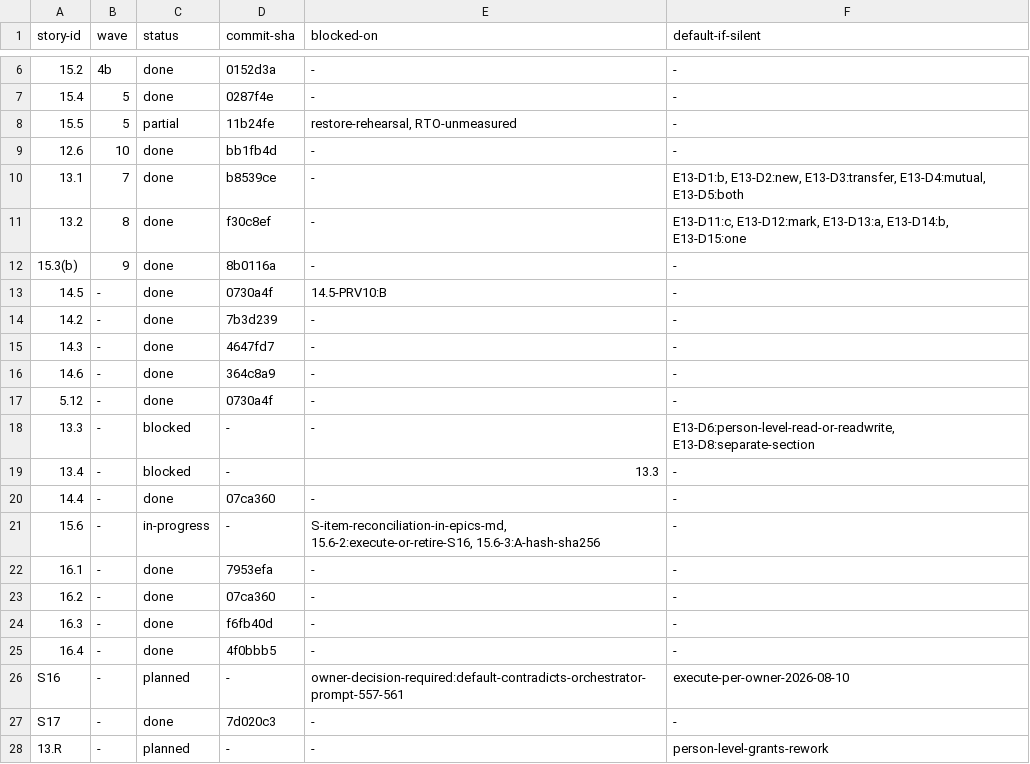
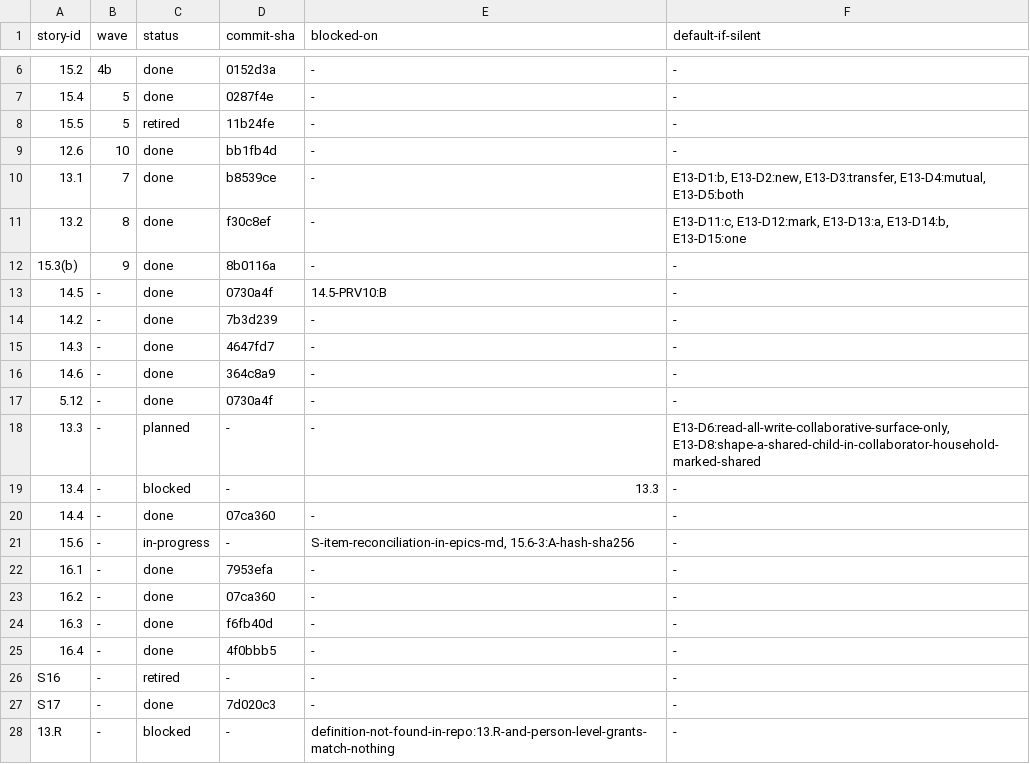
Before and after one commit to dniasoff/myshadchan, a TSV file: docs/programme-ledger.tsv, drawn as a sheet; only a part is shown, gaps mark what is left out.

Commit message:
Record four owner decisions in the programme ledger
S16 retired. Its enforcement — references in NO_BROWSE_SURFACE_ENTITIES,
with tests that fail if a browse affordance reappears — already exists and
passes; wave A shipped in d9afa27 and wave C shipped tonight as S17, so
executing wave B would produce a near-empty diff. Its default-if-silent is
cleared as well as its status, because a retired row that still carries
'execute' is exactly what sends a future orchestrator at work nobody wants
done.

15.5 retired. Its runbook half shipped in 11b24fe and is accurate. Its other
half — a restore rehearsal with a measured RTO — cannot be performed at all:
docs/runbooks/database-restore.md opens with 'THERE IS NO BACKUP AND NO
RECOVERY PATH TODAY', because the project is on the Supabase free tier with
no PITR, no daily backups and no pg_dump. That is infrastructure and a
paid-plan decision, not a story, so backups are tracked by the runbook's own
launch-blocker line instead of by a ledger row that can never close.

13.3 unblocked. The owner answered both decisions that gated it, and
epic-13-open-decisions.md marks both NO DEFAULT: E13-D6 resolves to read
everything and write only the collaborative surface — notes, reminders, call
logs, references — leaving the structural surface read-only; E13-D8 resolves
to shape (a), the shared child appearing inside the collaborator's own
household marked as shared, rather than behind a context switch. 13.4 stays
blocked behind 13.3. 15.6 drops its S16 clause now that S16 is settled.

13.R is a phantom and is marked as one rather than retired. Neither '13.R'
nor 'person-level grants' matches anything in this repository — no story, no
decision, no mention — so its default-if-silent pointed an orchestrator at
work that does not exist. The default is cleared and the reason recorded.
Deciding its fate is the owner's call, not something to infer from a row.

Written by an awk pass through an in-repo temp so the tabs are
machine-written; verified with awk -F'\t' 'NF!=6', which prints nothing.

```diff
--- a/docs/programme-ledger.tsv
+++ b/docs/programme-ledger.tsv
@@ -7,3 +7,3 @@ story-id	wave	status	commit-sha	blocked-on	default-if-silent
 15.4	5	done	0287f4e	-	-
-15.5	5	partial	11b24fe	restore-rehearsal, RTO-unmeasured	-
+15.5	5	retired	11b24fe	-	-
 12.6	10	done	bb1fb4d	-	-
@@ -17,6 +17,6 @@ story-id	wave	status	commit-sha	blocked-on	default-if-silent
 5.12	-	done	0730a4f	-	-
-13.3	-	blocked	-	-	E13-D6:person-level-read-or-readwrite, E13-D8:separate-section
+13.3	-	planned	-	-	E13-D6:read-all-write-collaborative-surface-only, E13-D8:shape-a-shared-child-in-collaborator-household-marked-shared
 13.4	-	blocked	-	13.3	-
 14.4	-	done	07ca360	-	-
-15.6	-	in-progress	-	S-item-reconciliation-in-epics-md, 15.6-2:execute-or-retire-S16, 15.6-3:A-hash-sha256	-
+15.6	-	in-progress	-	S-item-reconciliation-in-epics-md, 15.6-3:A-hash-sha256	-
 16.1	-	done	7953efa	-	-
@@ -25,4 +25,4 @@ story-id	wave	status	commit-sha	blocked-on	default-if-silent
 16.4	-	done	4f0bbb5	-	-
-S16	-	planned	-	owner-decision-required:default-contradicts-orchestrator-prompt-557-561	execute-per-owner-2026-08-10
+S16	-	retired	-	-	-
 S17	-	done	7d020c3	-	-
-13.R	-	planned	-	-	person-level-grants-rework
+13.R	-	blocked	-	definition-not-found-in-repo:13.R-and-person-level-grants-match-nothing	-
```
